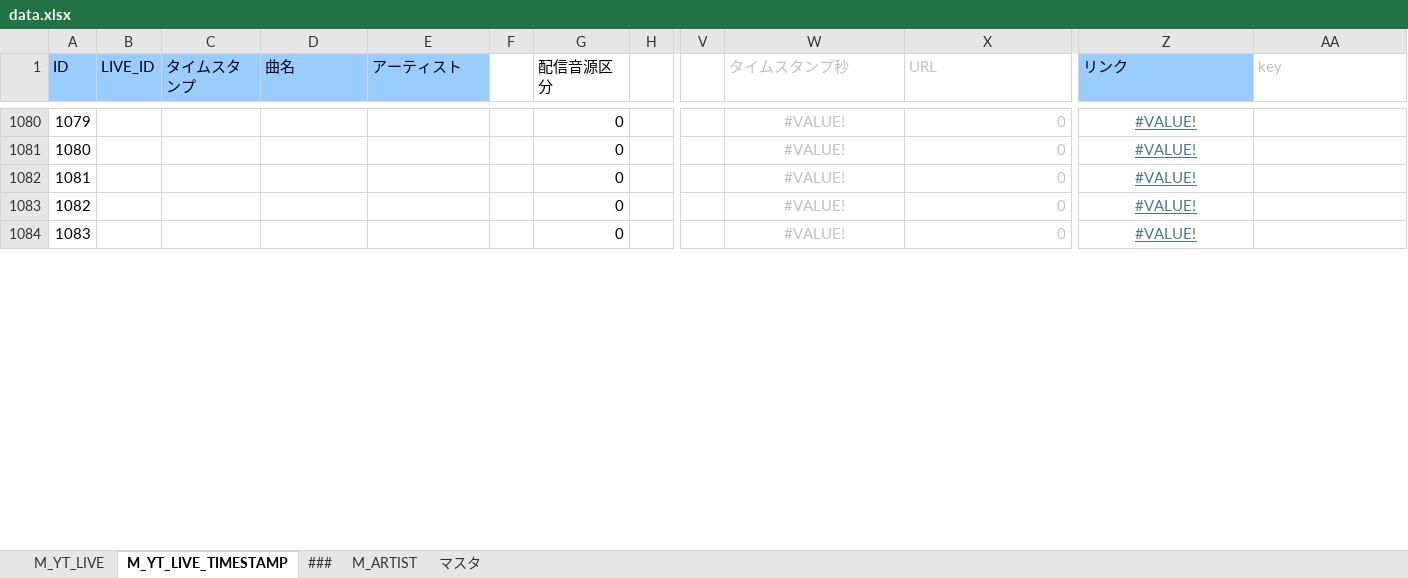
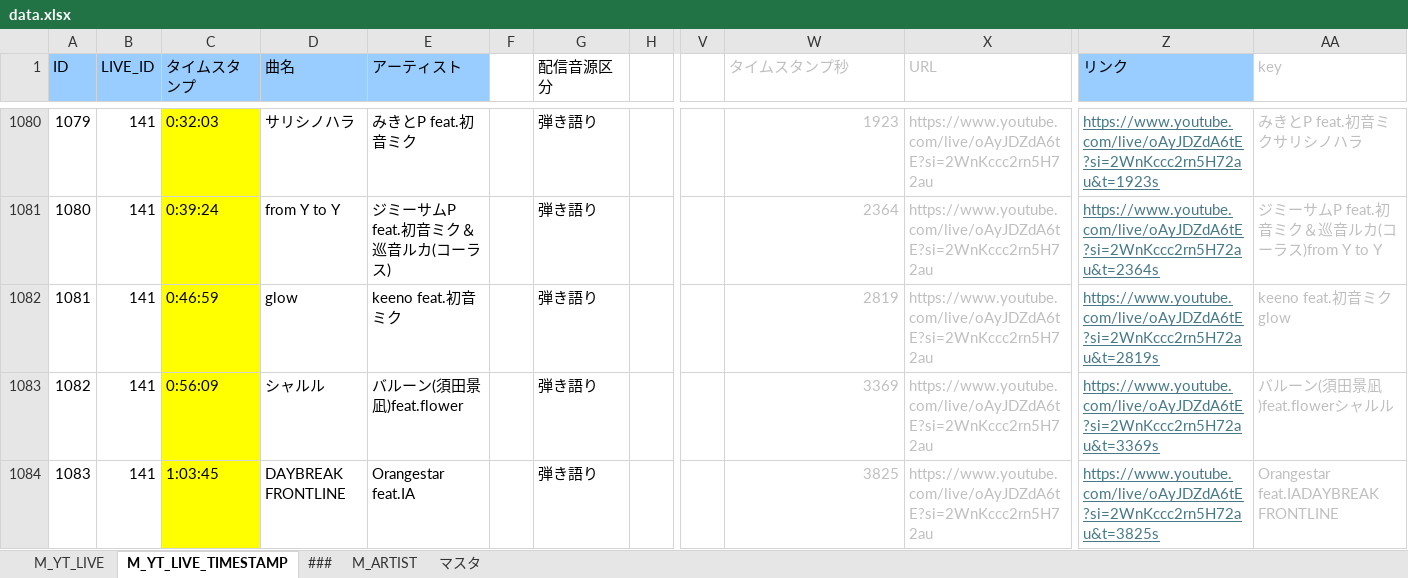
Before and after one commit to kajuen-kajuen/shinoutatime-streamlit, an Excel workbook: data/data.xlsx, sheet M_YT_LIVE_TIMESTAMP, drawn as a sheet; only a part is shown, gaps mark what is left out; values as stored, in another font and other column widths than the file's, no borders; the diff covers the shown part only; the diff names each change by its address in the sheet, - before the commit and + after, or states it on an @@ line.

```diff
--- a/data/data.xlsx (sheet M_YT_LIVE_TIMESTAMP)
+++ b/data/data.xlsx (sheet M_YT_LIVE_TIMESTAMP)
-B1080:B1084 (LIVE_ID): (empty)
+B1080:B1084 (LIVE_ID): 141
-C1080:C1084 fill: none
+C1080:C1084 fill: #FFFF00
-C1080 (タイムスタンプ): (empty)
+C1080 (タイムスタンプ): 0:32:03
-D1080 (曲名): (empty)
+D1080 (曲名): サリシノハラ
-E1080 (アーティスト): (empty)
+E1080 (アーティスト): みきとP feat.初音ミク
-G1080:G1084 (配信音源区分): 0
+G1080:G1084 (配信音源区分): 弾き語り
-W1080:W1084 alignment: center
+W1080:W1084 alignment: right
-W1080 (タイムスタンプ秒): #VALUE!
+W1080 (タイムスタンプ秒): 1923
-X1080:X1084 (URL): 0
+X1080:X1084 (URL): https://www.youtube.com/live/oAyJDZdA6tE?si=2WnKccc2rn5H72au
-Z1080:Z1084 alignment: center
+Z1080:Z1084 alignment: left
-Z1080 (リンク): #VALUE!
+Z1080 (リンク): https://www.youtube.com/live/oAyJDZdA6tE?si=2WnKccc2rn5H72au&t=1923s
-AA1080 (key): (empty)
+AA1080 (key): みきとP feat.初音ミクサリシノハラ
-C1081 (タイムスタンプ): (empty)
+C1081 (タイムスタンプ): 0:39:24
-D1081 (曲名): (empty)
+D1081 (曲名): from Y to Y
-E1081 (アーティスト): (empty)
+E1081 (アーティスト): ジミーサムP feat.初音ミク＆巡音ルカ(コーラス)
-W1081 (タイムスタンプ秒): #VALUE!
+W1081 (タイムスタンプ秒): 2364
-Z1081 (リンク): #VALUE!
+Z1081 (リンク): https://www.youtube.com/live/oAyJDZdA6tE?si=2WnKccc2rn5H72au&t=2364s
-AA1081 (key): (empty)
+AA1081 (key): ジミーサムP feat.初音ミク＆巡音ルカ(コーラス)from Y to Y
-C1082 (タイムスタンプ): (empty)
+C1082 (タイムスタンプ): 0:46:59
-D1082 (曲名): (empty)
+D1082 (曲名): glow
-E1082 (アーティスト): (empty)
+E1082 (アーティスト): keeno feat.初音ミク
-W1082 (タイムスタンプ秒): #VALUE!
+W1082 (タイムスタンプ秒): 2819
-Z1082 (リンク): #VALUE!
+Z1082 (リンク): https://www.youtube.com/live/oAyJDZdA6tE?si=2WnKccc2rn5H72au&t=2819s
-AA1082 (key): (empty)
+AA1082 (key): keeno feat.初音ミクglow
-C1083 (タイムスタンプ): (empty)
+C1083 (タイムスタンプ): 0:56:09
-D1083 (曲名): (empty)
+D1083 (曲名): シャルル
-E1083 (アーティスト): (empty)
+E1083 (アーティスト): バルーン(須田景凪)feat.flower
-W1083 (タイムスタンプ秒): #VALUE!
+W1083 (タイムスタンプ秒): 3369
-Z1083 (リンク): #VALUE!
+Z1083 (リンク): https://www.youtube.com/live/oAyJDZdA6tE?si=2WnKccc2rn5H72au&t=3369s
-AA1083 (key): (empty)
+AA1083 (key): バルーン(須田景凪)feat.flowerシャルル
-C1084 (タイムスタンプ): (empty)
+C1084 (タイムスタンプ): 1:03:45
-D1084 (曲名): (empty)
+D1084 (曲名): DAYBREAK FRONTLINE
-E1084 (アーティスト): (empty)
+E1084 (アーティスト): Orangestar feat.IA
-W1084 (タイムスタンプ秒): #VALUE!
+W1084 (タイムスタンプ秒): 3825
-Z1084 (リンク): #VALUE!
+Z1084 (リンク): https://www.youtube.com/live/oAyJDZdA6tE?si=2WnKccc2rn5H72au&t=3825s
-AA1084 (key): (empty)
+AA1084 (key): Orangestar feat.IADAYBREAK FRONTLINE
```
Also changed, not shown: 216 edited cells and cell formats elsewhere in this sheet, sheet M_YT_LIVE, 4 other files.
